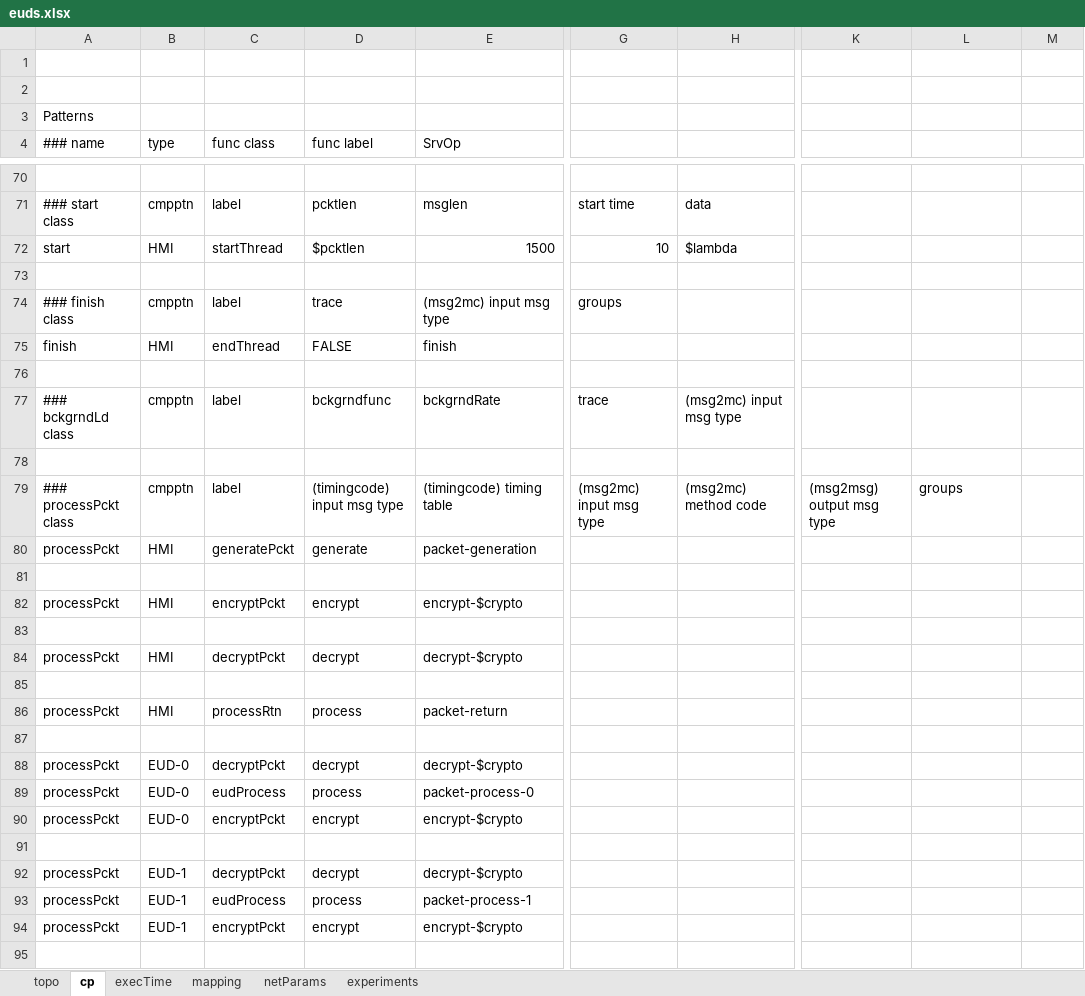
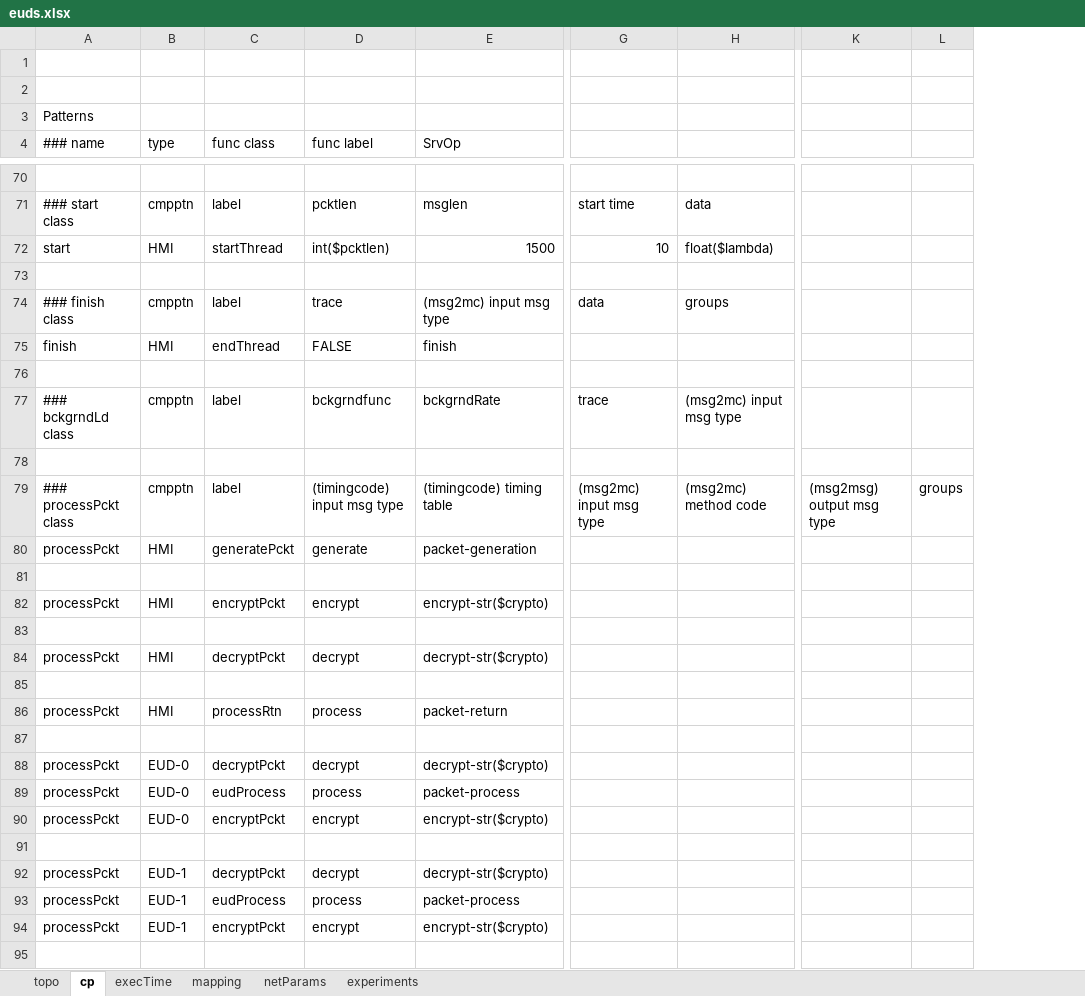
Before and after one commit to ITI/pcesbld, an Excel workbook: xlsxPCES/examples/euds.xlsx, sheet cp, drawn as a sheet; only a part is shown, gaps mark what is left out; values as stored, in another font and other column widths than the file's, no cell formats; removed rows and columns are numbered as before the commit, all else as after; the diff covers the shown part only; the diff names each change by its address in the sheet, - before the commit and + after, or states it on an @@ line.

```diff
--- a/xlsxPCES/examples/euds.xlsx (sheet cp)
+++ b/xlsxPCES/examples/euds.xlsx (sheet cp)
-column K, row 79: (msg2msg) output msg type
-D72 (func label): $pcktlen
+D72 (func label): int($pcktlen)
-H72: $lambda
+H72: float($lambda)
-G74: groups
+G74: data
-H74: (empty)
+H74: groups
-K79: groups
+K79: (msg2msg) output msg type
-L79: (empty)
+L79: groups
-E82 (SrvOp): encrypt-$crypto
+E82 (SrvOp): encrypt-str($crypto)
-E84 (SrvOp): decrypt-$crypto
+E84 (SrvOp): decrypt-str($crypto)
-E88 (SrvOp): decrypt-$crypto
+E88 (SrvOp): decrypt-str($crypto)
-E89 (SrvOp): packet-process-0
+E89 (SrvOp): packet-process
-E90 (SrvOp): encrypt-$crypto
+E90 (SrvOp): encrypt-str($crypto)
-E92 (SrvOp): decrypt-$crypto
+E92 (SrvOp): decrypt-str($crypto)
-E93 (SrvOp): packet-process-1
+E93 (SrvOp): packet-process
-E94 (SrvOp): encrypt-$crypto
+E94 (SrvOp): encrypt-str($crypto)
```
Also changed, not shown: 14 edited cells elsewhere in this sheet, sheet execTime, sheet experiments, sheet topo, sheet netParams, cell formats, xlsxPCES/examples/queueing.xlsx, 40 other files.
